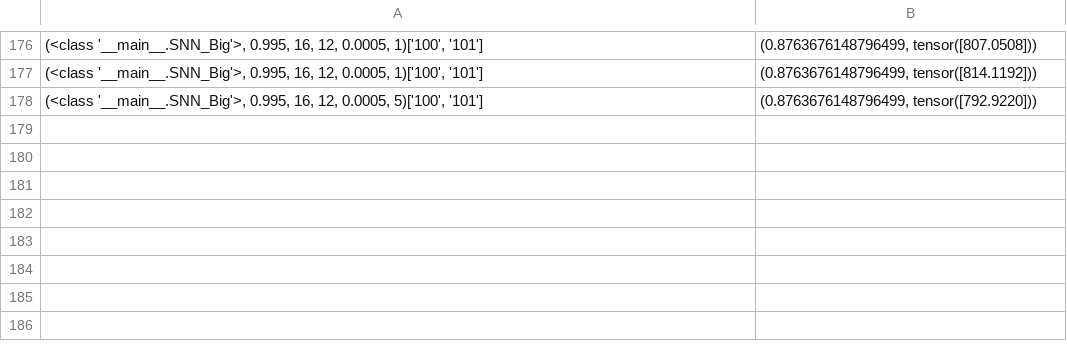
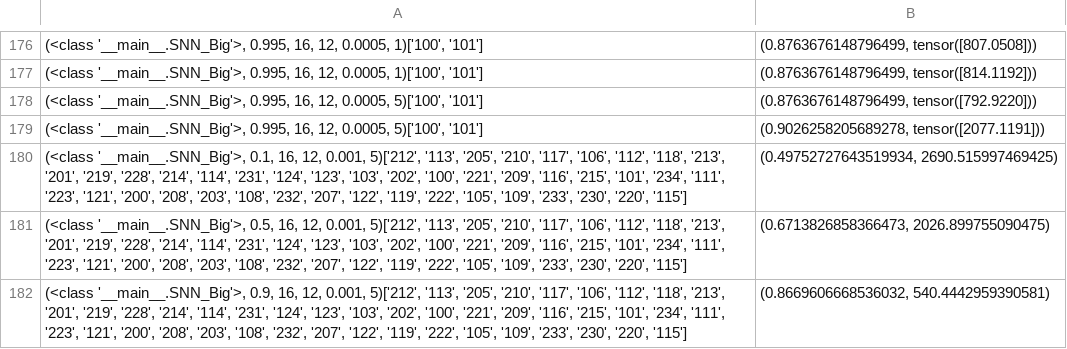
Before and after one commit to luke-li-2003/snnHeart, a CSV file: hyper_result_cache.csv, drawn as a sheet; only a part is shown, gaps mark what is left out.

```diff
--- a/hyper_result_cache.csv
+++ b/hyper_result_cache.csv
@@ -178 +178,5 @@
 "(<class '__main__.SNN_Big'>, 0.995, 16, 12, 0.0005, 5)['100', '101']","(0.8763676148796499, tensor([792.9220]))"
+"(<class '__main__.SNN_Big'>, 0.995, 16, 12, 0.0005, 5)['100', '101']","(0.9026258205689278, tensor([2077.1191]))"
+"(<class '__main__.SNN_Big'>, 0.1, 16, 12, 0.001, 5)['212', '113', '205', '210', '117', '106', '112', '118', '213', '201', '219', '228', '214', '114', '231', '124', '123', '103', '202', '100', '221', '209', '116', '215', '101', '234', '111', '223', '121', '200', '208', '203', '108', '232', '207', '122', '119', '222', '105', '109', '233', '230', '220', '115']","(0.49752727643519934, 2690.515997469425)"
+"(<class '__main__.SNN_Big'>, 0.5, 16, 12, 0.001, 5)['212', '113', '205', '210', '117', '106', '112', '118', '213', '201', '219', '228', '214', '114', '231', '124', '123', '103', '202', '100', '221', '209', '116', '215', '101', '234', '111', '223', '121', '200', '208', '203', '108', '232', '207', '122', '119', '222', '105', '109', '233', '230', '220', '115']","(0.6713826858366473, 2026.899755090475)"
+"(<class '__main__.SNN_Big'>, 0.9, 16, 12, 0.001, 5)['212', '113', '205', '210', '117', '106', '112', '118', '213', '201', '219', '228', '214', '114', '231', '124', '123', '103', '202', '100', '221', '209', '116', '215', '101', '234', '111', '223', '121', '200', '208', '203', '108', '232', '207', '122', '119', '222', '105', '109', '233', '230', '220', '115']","(0.8669606668536032, 540.4442959390581)"
```
Also changed, not shown: 1 other file.
